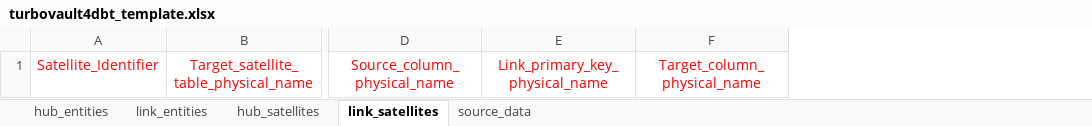
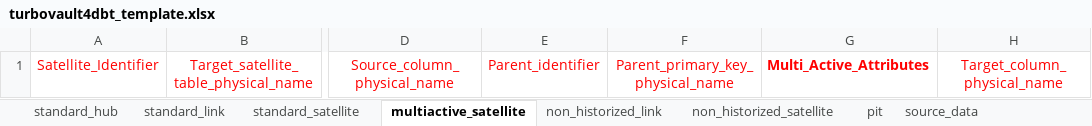
Before and after one commit to ScalefreeCOM/turbovault4dbt, an Excel workbook: metadata_ddl/Excel/turbovault4dbt_template.xlsx, sheet multiactive_satellite, drawn as a sheet; only a part is shown, gaps mark what is left out; values as stored, in another font and other column widths than the file's, no borders; removed rows and columns are numbered as before the commit, all else as after; the diff names each change by its address in the sheet, - before the commit and + after, or states it on an @@ line.

Commit message:
Adding the new templates for BQ and new Excel sheet

```diff
--- a/metadata_ddl/Excel/turbovault4dbt_template.xlsx (sheet multiactive_satellite)
+++ b/metadata_ddl/Excel/turbovault4dbt_template.xlsx (sheet multiactive_satellite)
-sheet tab: hub_entities
+sheet tab: standard_hub
-sheet tab: link_entities
+sheet tab: standard_link
-sheet tab: hub_satellites
+sheet tab: standard_satellite
-sheet tab: link_satellites
+sheet tab: multiactive_satellite
+sheet tab: non_historized_link
+sheet tab: non_historized_satellite
+sheet tab: pit
-column E, row 1: Link_primary_key_physical_name
+column E, row 1: Parent_identifier
+column F, row 1: Parent_primary_key_physical_name
+column G, row 1: Multi_Active_Attributes
```
Also changed, not shown: sheet standard_satellite, sheet standard_link, sheet standard_hub, sheet source_data, 7 other files.
